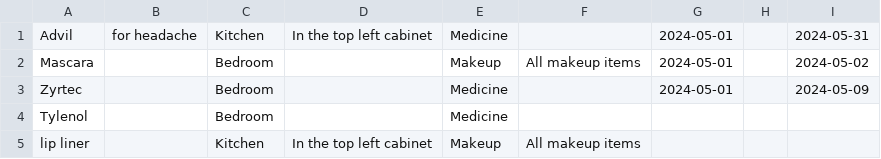
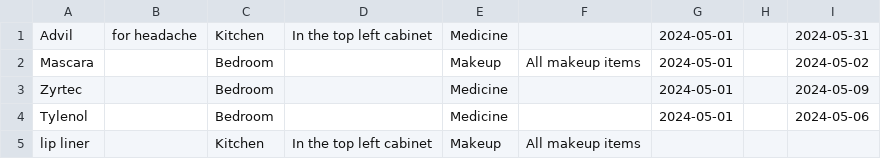
Before and after one commit to sharma-pari/CS151DevTeam, a CSV file: LocateMyLoot/asset.csv, drawn as a sheet.

Commit message:
Expired Assets popup (part 2)

```diff
--- a/LocateMyLoot/asset.csv
+++ b/LocateMyLoot/asset.csv
@@ -3,3 +3,3 @@ Mascara,,Bedroom,,Makeup,All makeup items,2024-05-01,,2024-05-02
 Zyrtec,,Bedroom,,Medicine,,2024-05-01,,2024-05-09
-Tylenol,,Bedroom,,Medicine,,,,
+Tylenol,,Bedroom,,Medicine,,2024-05-01,,2024-05-06
 lip liner,,Kitchen,In the top left cabinet,Makeup,All makeup items,,,
```
Also changed, not shown: 9 other files.
